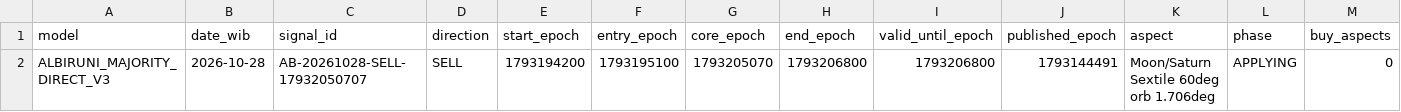
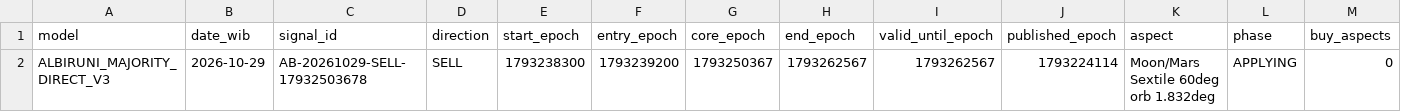
Before and after one commit to EnggarPrasetiyoDaviandhoni/SEKTE-MUSANG-CEBONK-COMPANY-22-, a CSV file: ea/albiruni_intraday/data/majority_direct_v3.csv, drawn as a sheet; only a part is shown; the diff names each change by its address in the sheet, - before the commit and + after, or states it on an @@ line.

```diff
--- a/ea/albiruni_intraday/data/majority_direct_v3.csv
+++ b/ea/albiruni_intraday/data/majority_direct_v3.csv
-B2 (date_wib): 2026-10-28
+B2 (date_wib): 2026-10-29
-C2 (signal_id): AB-20261028-SELL-17932050707
+C2 (signal_id): AB-20261029-SELL-17932503678
-E2 (start_epoch): 1793194200
+E2 (start_epoch): 1793238300
-F2 (entry_epoch): 1793195100
+F2 (entry_epoch): 1793239200
-G2 (core_epoch): 1793205070
+G2 (core_epoch): 1793250367
-H2 (end_epoch): 1793206800
+H2 (end_epoch): 1793262567
-I2 (valid_until_epoch): 1793206800
+I2 (valid_until_epoch): 1793262567
-J2 (published_epoch): 1793144491
+J2 (published_epoch): 1793224114
-K2 (aspect): Moon/Saturn Sextile 60deg orb 1.706deg
+K2 (aspect): Moon/Mars Sextile 60deg orb 1.832deg
```
Also changed, not shown: ea/albiruni_intraday/data/intraday.csv, ea/albiruni_intraday/data/majority_v2.csv, 3 other files.
